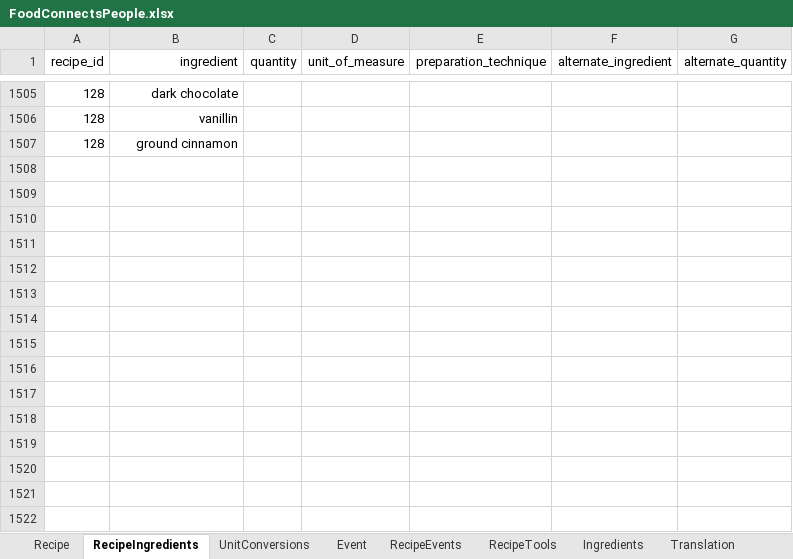
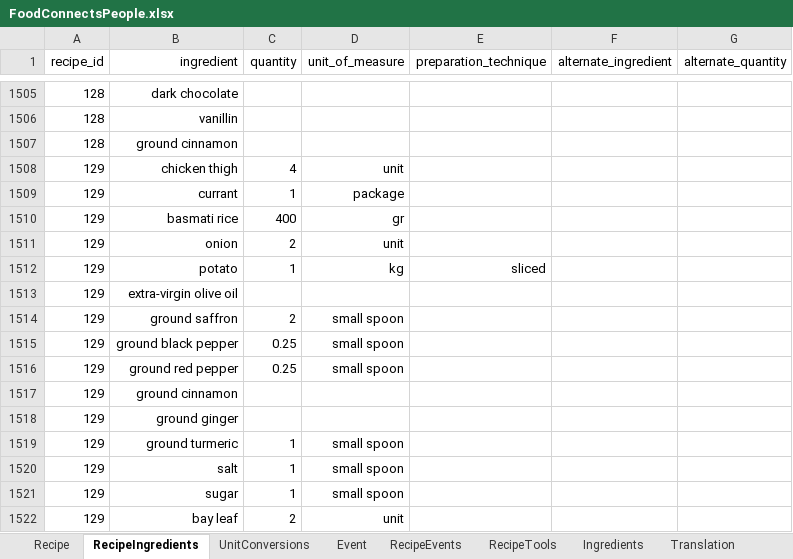
Before and after one commit to FoodConnectsPeople/foodconnectspeople-tool, an Excel workbook: data_sources/scripts/files/FoodConnectsPeople.xlsx, sheet RecipeIngredients, drawn as a sheet; only a part is shown, gaps mark what is left out; values as stored, in another font and other column widths than the file's, no borders; the diff names each change by its address in the sheet, - before the commit and + after, or states it on an @@ line.

Commit message:
First batch of CusCus recipes

```diff
--- a/data_sources/scripts/files/FoodConnectsPeople.xlsx (sheet RecipeIngredients)
+++ b/data_sources/scripts/files/FoodConnectsPeople.xlsx (sheet RecipeIngredients)
+row 1508: 129 | chicken thigh | 4 | unit
+row 1509: 129 | currant | 1 | package
+row 1510: 129 | basmati rice | 400 | gr
+row 1511: 129 | onion | 2 | unit
+row 1512: 129 | potato | 1 | kg | sliced
+row 1513: 129 | extra-virgin olive oil
+row 1514: 129 | ground saffron | 2 | small spoon
+row 1515: 129 | ground black pepper | 0.25 | small spoon
+row 1516: 129 | ground red pepper | 0.25 | small spoon
+row 1517: 129 | ground cinnamon
+row 1518: 129 | ground ginger
+row 1519: 129 | ground turmeric | 1 | small spoon
+row 1520: 129 | salt | 1 | small spoon
+row 1521: 129 | sugar | 1 | small spoon
+row 1522: 129 | bay leaf | 2 | unit
```
Also changed, not shown: sheet Ingredients, sheet Recipe, sheet Translation, sheet UnitConversions, sheet RecipeTools, sheet AuthorRecipe, 1 more sheet, 8 other files.
